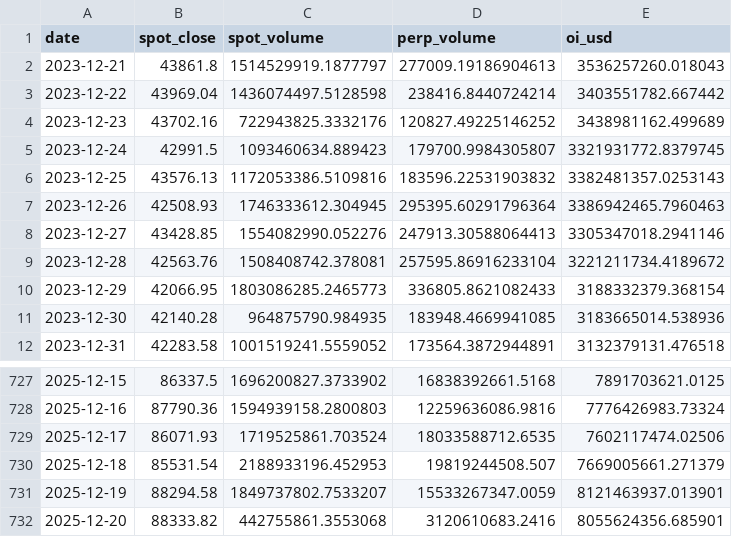
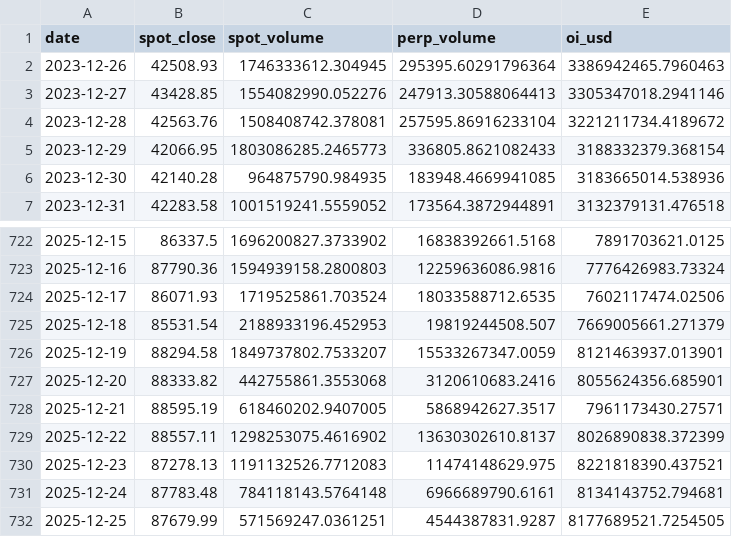
Before and after one commit to RGGG1/bbotpat, a CSV file: data/hmi_oi_history.csv, drawn as a sheet; only a part is shown, gaps mark what is left out; removed rows and columns are numbered as before the commit, all else as after; the diff names each change by its address in the sheet, - before the commit and + after, or states it on an @@ line.

```diff
--- a/data/hmi_oi_history.csv
+++ b/data/hmi_oi_history.csv
-row 2: 2023-12-21 | 43861.8 | 1514529919.1877797 | 277009.19186904613 | 3536257260.018043
-row 3: 2023-12-22 | 43969.04 | 1436074497.5128598 | 238416.8440724214 | 3403551782.667442
-row 4: 2023-12-23 | 43702.16 | 722943825.3332176 | 120827.49225146252 | 3438981162.499689
-row 5: 2023-12-24 | 42991.5 | 1093460634.889423 | 179700.9984305807 | 3321931772.8379745
-row 6: 2023-12-25 | 43576.13 | 1172053386.5109816 | 183596.22531903832 | 3382481357.0253143
+row 728: 2025-12-21 | 88595.19 | 618460202.9407005 | 5868942627.3517 | 7961173430.27571
+row 729: 2025-12-22 | 88557.11 | 1298253075.4616902 | 13630302610.8137 | 8026890838.372399
+row 730: 2025-12-23 | 87278.13 | 1191132526.7712083 | 11474148629.975 | 8221818390.437521
+row 731: 2025-12-24 | 87783.48 | 784118143.5764148 | 6966689790.6161 | 8134143752.794681
+row 732: 2025-12-25 | 87679.99 | 571569247.0361251 | 4544387831.9287 | 8177689521.7254505
```
Also changed, not shown: output/fg2_daily.csv, 20 other files.
